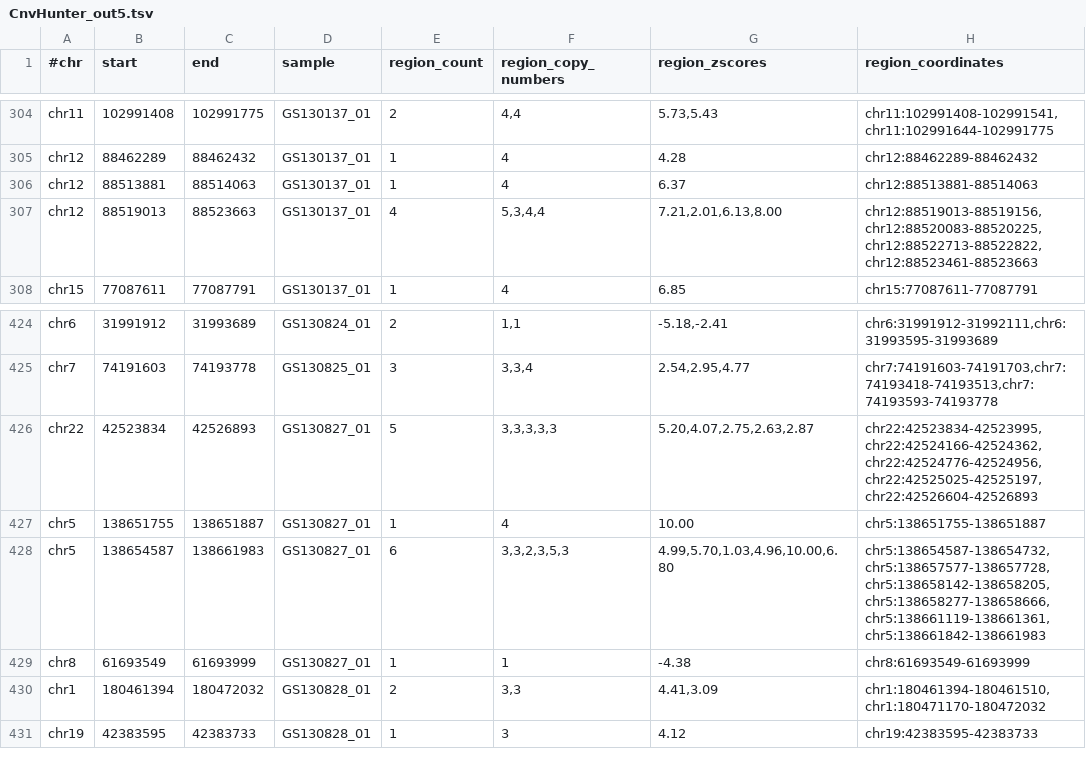
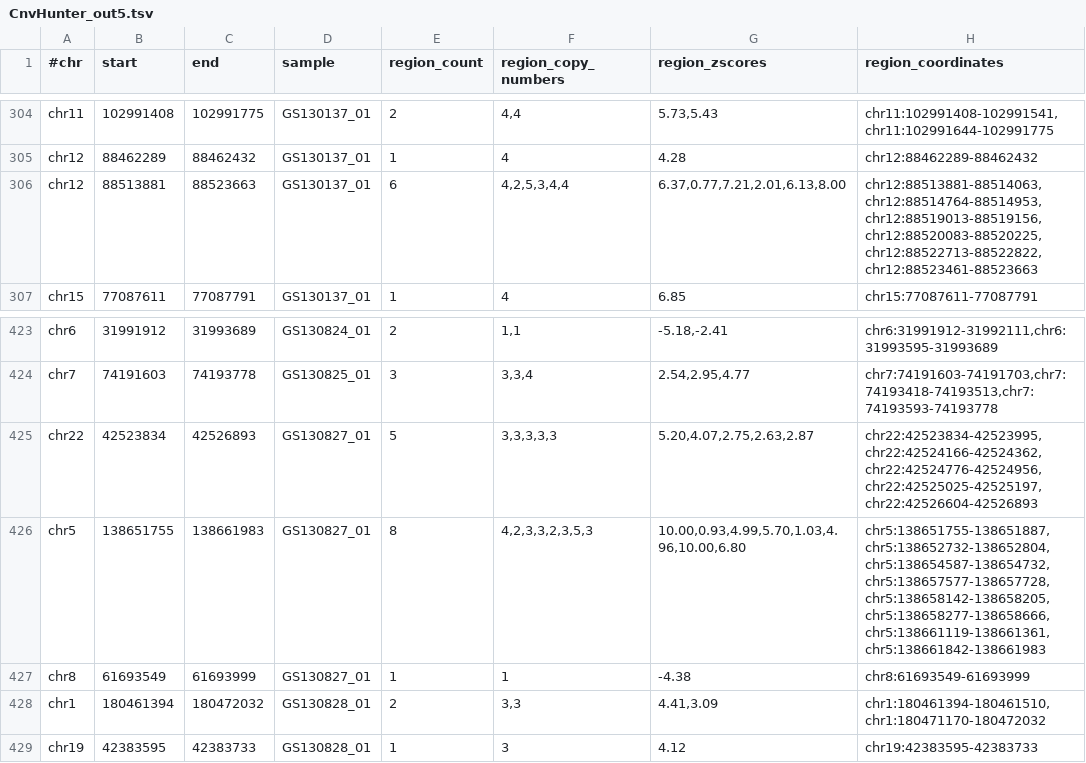
Before and after one commit to imgag/ngs-bits, a TSV file: src/tools-TEST/data_out/CnvHunter_out5.tsv, drawn as a sheet; only a part is shown, gaps mark what is left out.

Commit message:
CnvHunter: improved region merging algorithm.

```diff
--- a/src/tools-TEST/data_out/CnvHunter_out5.tsv
+++ b/src/tools-TEST/data_out/CnvHunter_out5.tsv
@@ -305,4 +305,3 @@ chr11	102991408	102991775	GS130137_01	2	4,4	5.73,5.43	chr11:102991408-102991541,
 chr12	88462289	88462432	GS130137_01	1	4	4.28	chr12:88462289-88462432
-chr12	88513881	88514063	GS130137_01	1	4	6.37	chr12:88513881-88514063
-chr12	88519013	88523663	GS130137_01	4	5,3,4,4	7.21,2.01,6.13,8.00	chr12:88519013-88519156,chr12:88520083-88520225,chr12:88522713-88522822,chr12:88523461-88523663
+chr12	88513881	88523663	GS130137_01	6	4,2,5,3,4,4	6.37,0.77,7.21,2.01,6.13,8.00	chr12:88513881-88514063,chr12:88514764-88514953,chr12:88519013-88519156,chr12:88520083-88520225,chr12:88522713-88522822,chr12:88523461-88523663
 chr15	77087611	77087791	GS130137_01	1	4	6.85	chr15:77087611-77087791
@@ -426,4 +425,3 @@ chr7	74191603	74193778	GS130825_01	3	3,3,4	2.54,2.95,4.77	chr7:74191603-74191703
 chr22	42523834	42526893	GS130827_01	5	3,3,3,3,3	5.20,4.07,2.75,2.63,2.87	chr22:42523834-42523995,chr22:42524166-42524362,chr22:42524776-42524956,chr22:42525025-42525197,chr22:42526604-42526893
-chr5	138651755	138651887	GS130827_01	1	4	10.00	chr5:138651755-138651887
-chr5	138654587	138661983	GS130827_01	6	3,3,2,3,5,3	4.99,5.70,1.03,4.96,10.00,6.80	chr5:138654587-138654732,chr5:138657577-138657728,chr5:138658142-138658205,chr5:138658277-138658666,chr5:138661119-138661361,chr5:138661842-138661983
+chr5	138651755	138661983	GS130827_01	8	4,2,3,3,2,3,5,3	10.00,0.93,4.99,5.70,1.03,4.96,10.00,6.80	chr5:138651755-138651887,chr5:138652732-138652804,chr5:138654587-138654732,chr5:138657577-138657728,chr5:138658142-138658205,chr5:138658277-138658666,chr5:138661119-138661361,chr5:138661842-138661983
 chr8	61693549	61693999	GS130827_01	1	1	-4.38	chr8:61693549-61693999
```
Also changed, not shown: src/tools-TEST/data_out/CnvHunter_out1.tsv, src/tools-TEST/data_out/CnvHunter_out1_samples.tsv, 4 other files.
